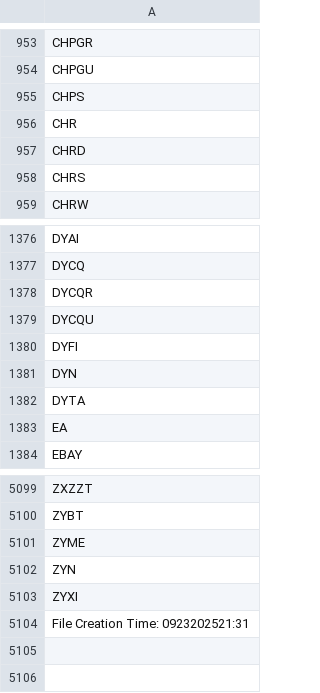
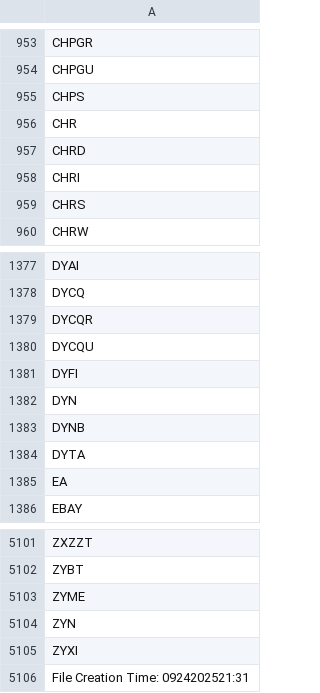
Before and after one commit to cmmds1982/nasdaq-tickers-fetcher, a CSV file: nasdaq_tickers.csv, drawn as a sheet; only a part is shown, gaps mark what is left out.

```diff
--- a/nasdaq_tickers.csv
+++ b/nasdaq_tickers.csv
@@ -957,2 +957,3 @@ CHR
 CHRD
+CHRI
 CHRS
@@ -1381,2 +1382,3 @@ DYFI
 DYN
+DYNB
 DYTA
@@ -5103,2 +5105,2 @@ ZYN
 ZYXI
-File Creation Time: 0923202521:31
+File Creation Time: 0924202521:31
```
